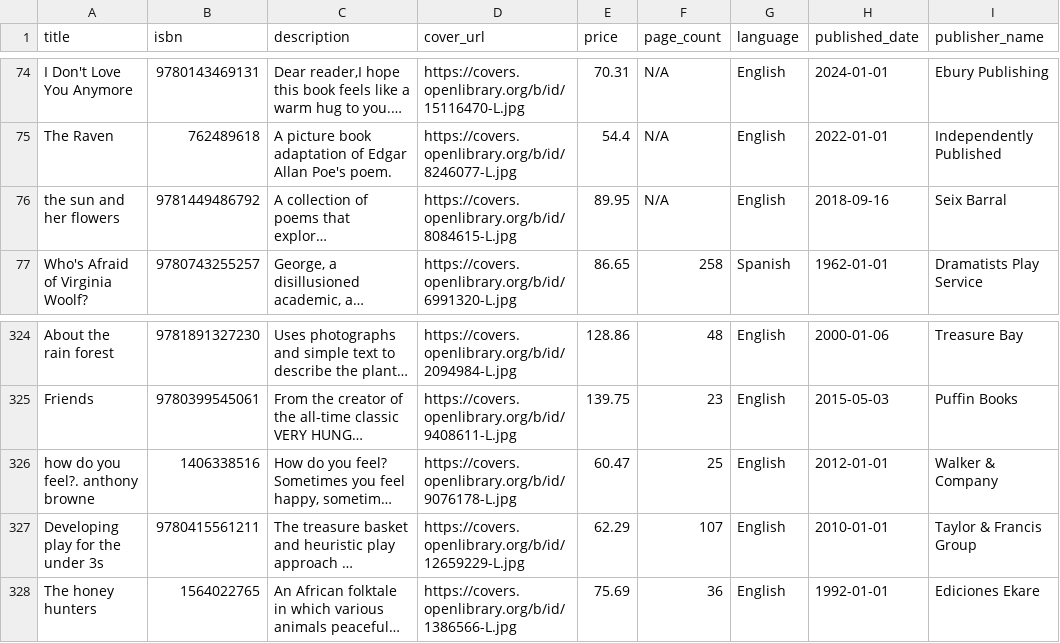
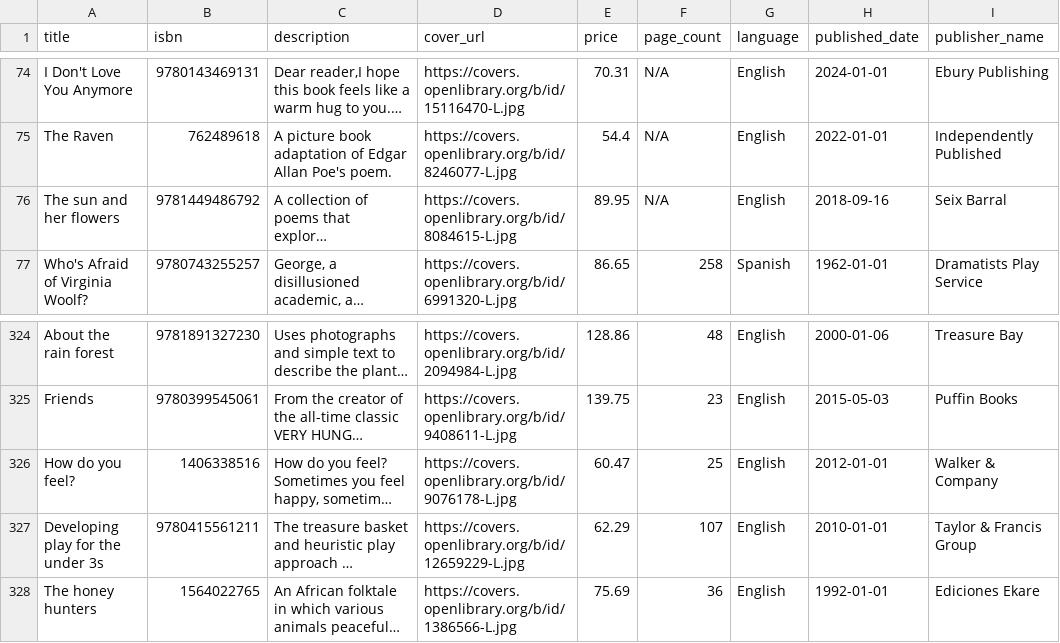
Before and after one commit to BukooOrg/bukoo, a CSV file: backend/app/infrastructure/db/seed/data/bukoo_dataset_book.csv, drawn as a sheet; only a part is shown, gaps mark what is left out; long unchanged cells end in …; the diff names each change by its address in the sheet, - before the commit and + after, or states it on an @@ line.

Commit message:
feat(backend): add find books api

```diff
--- a/backend/app/infrastructure/db/seed/data/bukoo_dataset_book.csv
+++ b/backend/app/infrastructure/db/seed/data/bukoo_dataset_book.csv
-A76 (title): the sun and her flowers
+A76 (title): The sun and her flowers
-A326 (title): how do you feel?. anthony browne
+A326 (title): How do you feel?
```
Also changed, not shown: 30 other files.
